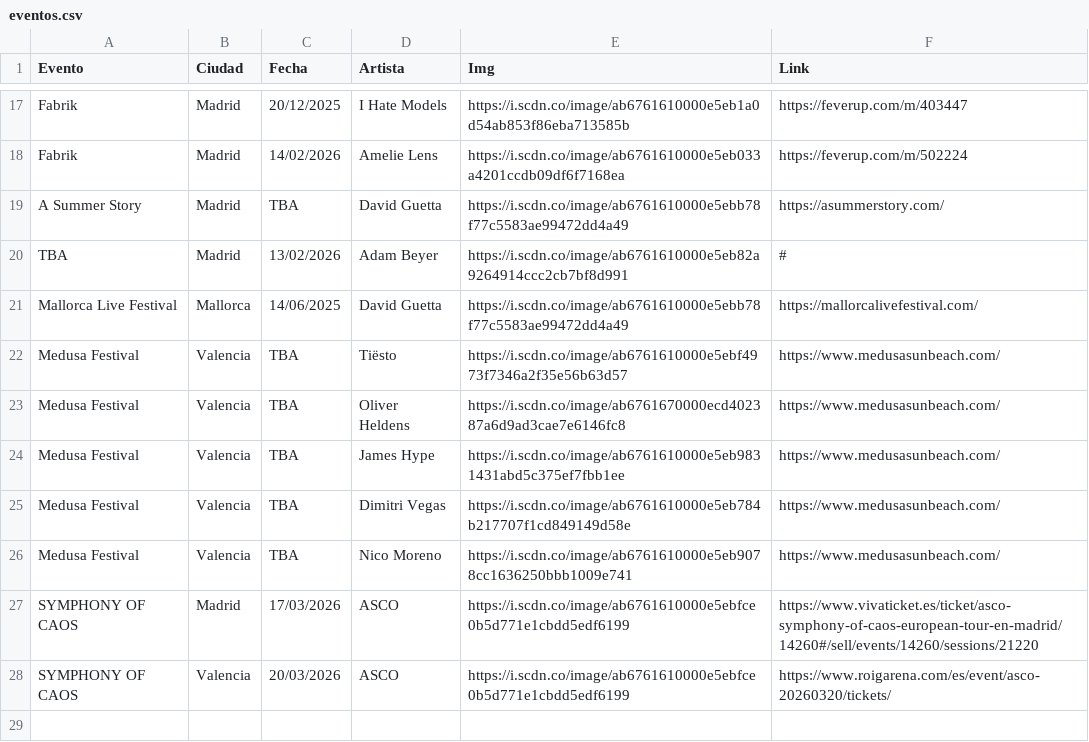
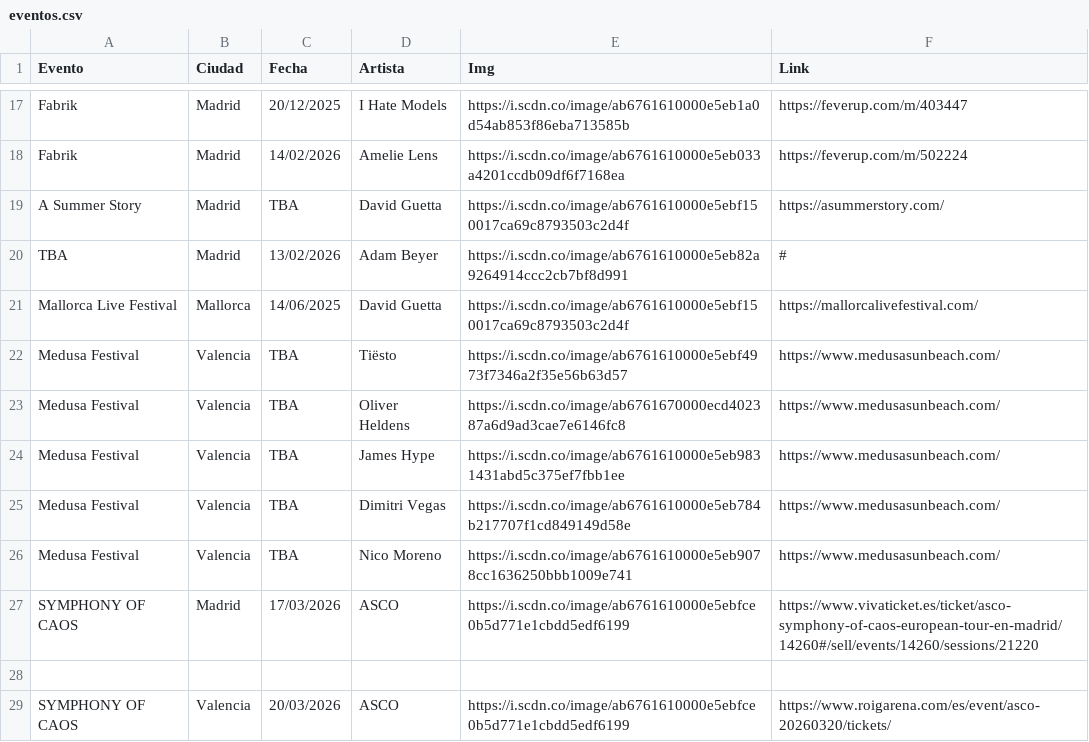
Before and after one commit to gqa00/edm-test, a CSV file: eventos.csv, drawn as a sheet; only a part is shown, gaps mark what is left out.

Commit message:
Update eventos.csv

```diff
--- a/eventos.csv
+++ b/eventos.csv
@@ -18,5 +18,5 @@ Fabrik,Madrid,20/12/2025,I Hate Models,https://i.scdn.co/image/ab6761610000e5eb1
 Fabrik,Madrid,14/02/2026,Amelie Lens,https://i.scdn.co/image/ab6761610000e5eb033a4201ccdb09df6f7168ea,https://feverup.com/m/502224
-A Summer Story,Madrid,TBA,David Guetta,https://i.scdn.co/image/ab6761610000e5ebb78f77c5583ae99472dd4a49,https://asummerstory.com/
+A Summer Story,Madrid,TBA,David Guetta,https://i.scdn.co/image/ab6761610000e5ebf150017ca69c8793503c2d4f,https://asummerstory.com/
 TBA,Madrid,13/02/2026,Adam Beyer,https://i.scdn.co/image/ab6761610000e5eb82a9264914ccc2cb7bf8d991,#
-Mallorca Live Festival,Mallorca,14/06/2025,David Guetta,https://i.scdn.co/image/ab6761610000e5ebb78f77c5583ae99472dd4a49,https://mallorcalivefestival.com/
+Mallorca Live Festival,Mallorca,14/06/2025,David Guetta,https://i.scdn.co/image/ab6761610000e5ebf150017ca69c8793503c2d4f,https://mallorcalivefestival.com/
 Medusa Festival,Valencia,TBA,Tiësto,https://i.scdn.co/image/ab6761610000e5ebf4973f7346a2f35e56b63d57,https://www.medusasunbeach.com/
@@ -27,2 +27,3 @@ Medusa Festival,Valencia,TBA,Nico Moreno,https://i.scdn.co/image/ab6761610000e5e
 SYMPHONY OF CAOS,Madrid,17/03/2026,ASCO,https://i.scdn.co/image/ab6761610000e5ebfce0b5d771e1cbdd5edf6199,https://www.vivaticket.es/ticket/asco-symphony-of-caos-european-tour-en-madrid/14260#/sell/events/14260/sessions/21220
+
 SYMPHONY OF CAOS,Valencia,20/03/2026,ASCO,https://i.scdn.co/image/ab6761610000e5ebfce0b5d771e1cbdd5edf6199,https://www.roigarena.com/es/event/asco-20260320/tickets/
```
